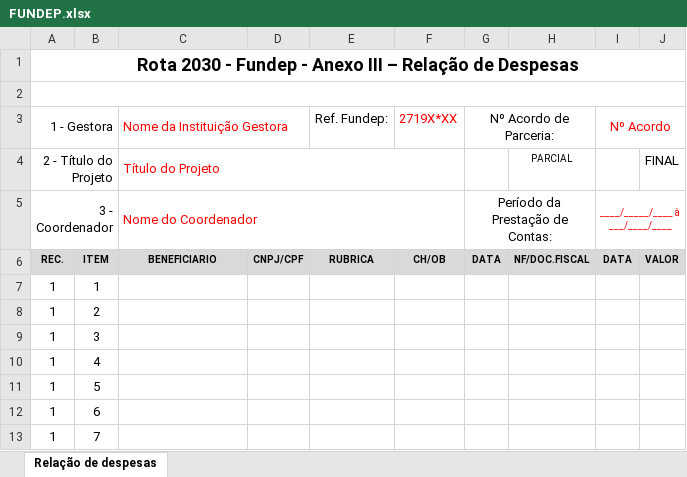
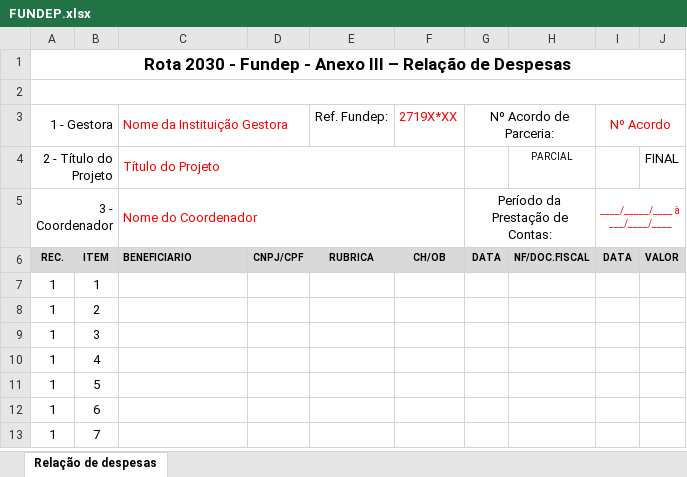
Before and after one commit to ResidenciaTICBrisa/05_PipelineFinatec, an Excel workbook: app/backend/teste-template/FUNDEP.xlsx, sheet Relação de despesas, drawn as a sheet; only a part is shown; values as stored, in another font and other column widths than the file's, no borders; the diff names each change by its address in the sheet, - before the commit and + after, or states it on an @@ line.

```diff
--- a/app/backend/teste-template/FUNDEP.xlsx (sheet Relação de despesas)
+++ b/app/backend/teste-template/FUNDEP.xlsx (sheet Relação de despesas)
@@ A1 text size: smaller @@
-C6 alignment: center
+C6 alignment: left
```
Also changed, not shown: 2 other files.
